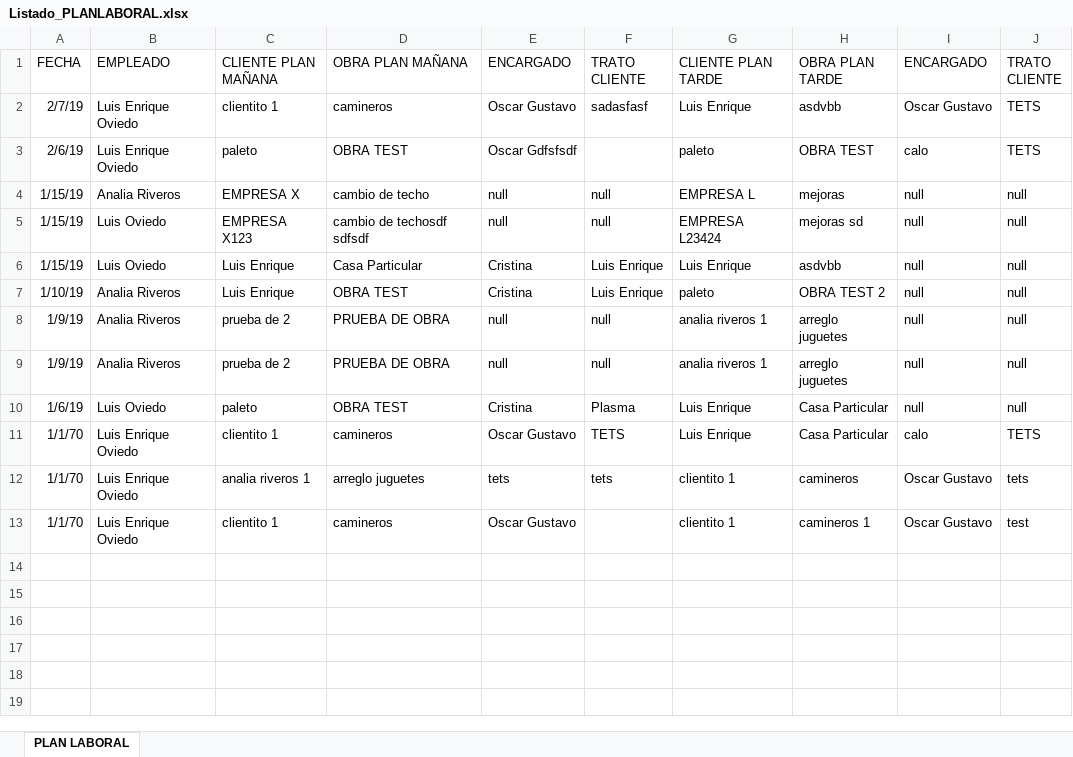
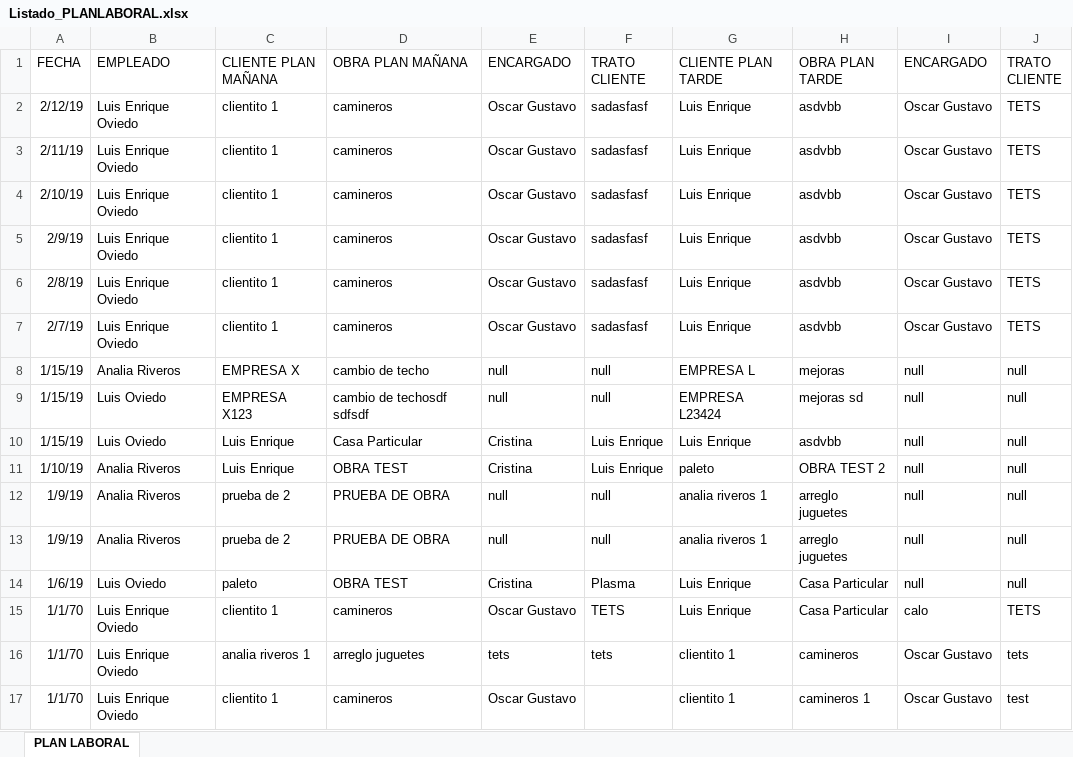
Before and after one commit to loviedo/asispro_crm, an Excel workbook: Listado_PLANLABORAL.xlsx, sheet PLAN LABORAL, drawn as a sheet; values as stored, in another font and other column widths than the file's, no borders; removed rows and columns are numbered as before the commit, all else as after; the diff names each change by its address in the sheet, - before the commit and + after, or states it on an @@ line.

```diff
--- a/Listado_PLANLABORAL.xlsx (sheet PLAN LABORAL)
+++ b/Listado_PLANLABORAL.xlsx (sheet PLAN LABORAL)
+row 2: 2/12/19 | Luis Enrique Oviedo | clientito 1 | camineros | Oscar Gustavo | sadasfasf | Luis Enrique | asdvbb | Oscar Gustavo | TETS
+row 3: 2/11/19 | Luis Enrique Oviedo | clientito 1 | camineros | Oscar Gustavo | sadasfasf | Luis Enrique | asdvbb | Oscar Gustavo | TETS
+row 4: 2/10/19 | Luis Enrique Oviedo | clientito 1 | camineros | Oscar Gustavo | sadasfasf | Luis Enrique | asdvbb | Oscar Gustavo | TETS
+row 5: 2/9/19 | Luis Enrique Oviedo | clientito 1 | camineros | Oscar Gustavo | sadasfasf | Luis Enrique | asdvbb | Oscar Gustavo | TETS
+row 6: 2/8/19 | Luis Enrique Oviedo | clientito 1 | camineros | Oscar Gustavo | sadasfasf | Luis Enrique | asdvbb | Oscar Gustavo | TETS
-row 3: 2/6/19 | Luis Enrique Oviedo | paleto | OBRA TEST | Oscar Gdfsfsdf |  | paleto | OBRA TEST | calo | TETS
```
Also changed, not shown: Listado_GASTOS.xlsx, 6 other files.
